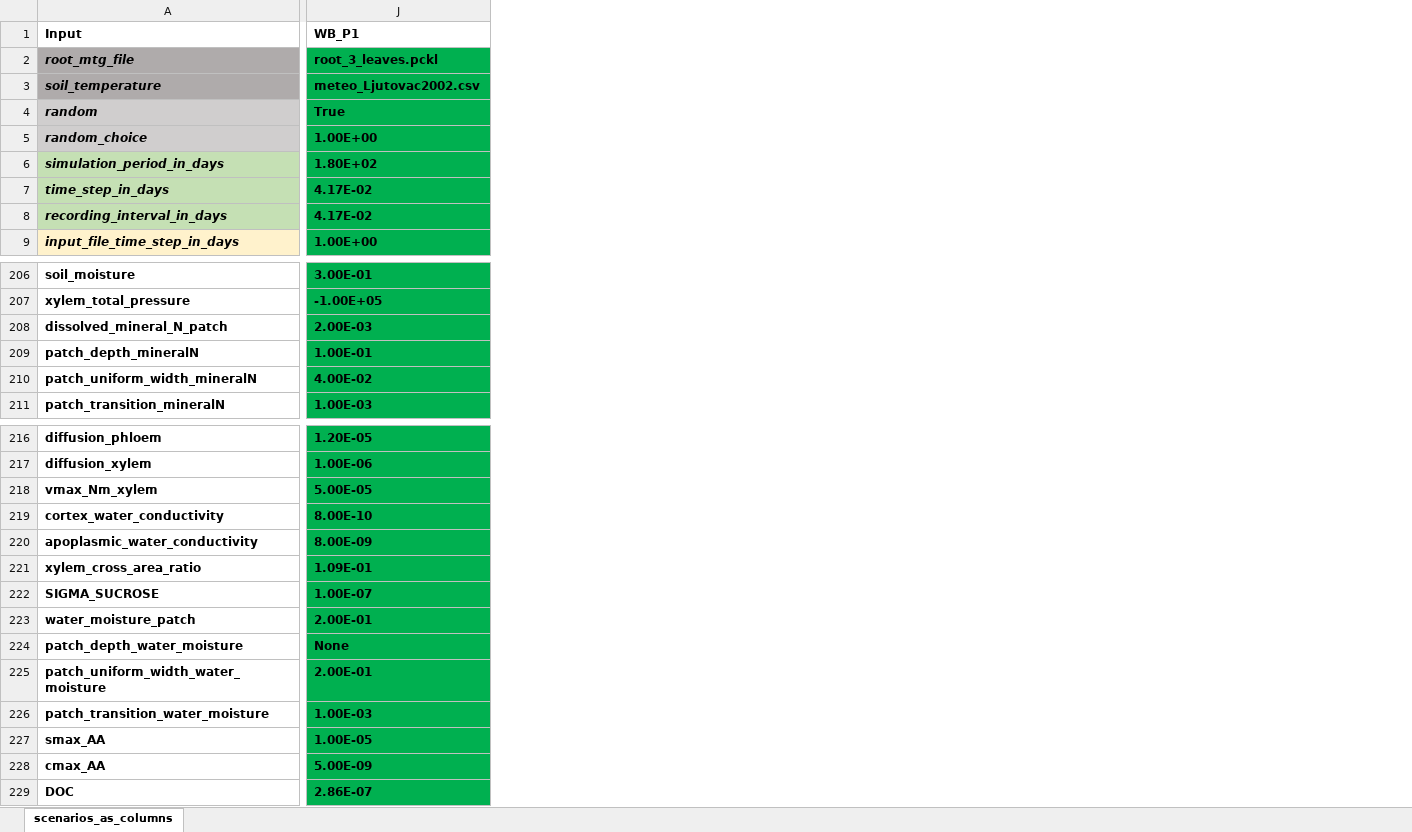
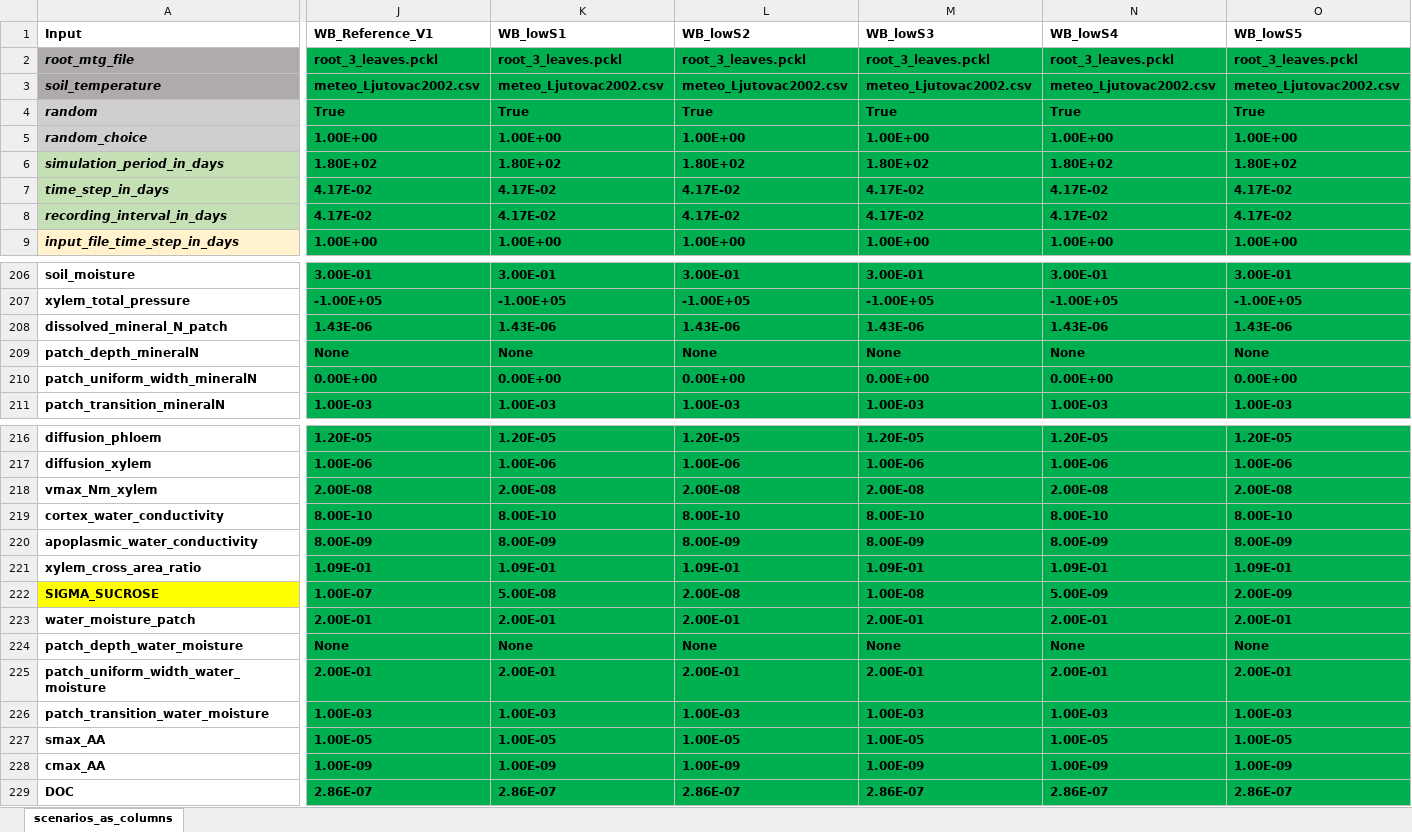
Before and after one commit to GeraultTr/Wheat-BRIDGES, an Excel workbook: simulations/single_plant/inputs/Scenarios_24-11-06.xlsx, sheet scenarios_as_columns, drawn as a sheet; only a part is shown, gaps mark what is left out; values as stored, in another font and other column widths than the file's, no borders; conditional formats not drawn; the diff covers the shown part only; the diff names each change by its address in the sheet, - before the commit and + after, or states it on an @@ line.

```diff
--- a/simulations/single_plant/inputs/Scenarios_24-11-06.xlsx (sheet scenarios_as_columns)
+++ b/simulations/single_plant/inputs/Scenarios_24-11-06.xlsx (sheet scenarios_as_columns)
+column K (WB_lowS1), rows 2-9: root_3_leaves.pckl | meteo_Ljutovac2002.csv | True | 1.00E+00 | 1.80E+02 | 4.17E-02 | 4.17E-02 | 1.00E+00; rows 206-211: 3.00E-01 | -1.00E+05 | 1.43E-06 | None | 0.00E+00 | 1.00E-03; rows 216-229: 1.20E-05 | 1.00E-06 | 2.00E-08 | 8.00E-10 | 8.00E-09 | 1.09E-01 | 5.00E-08 | 2.00E-01 | None | 2.00E-01 | 1.00E-03 | 1.00E-05 | 1.00E-09 | 2.86E-07
+column L (WB_lowS2), rows 2-9: root_3_leaves.pckl | meteo_Ljutovac2002.csv | True | 1.00E+00 | 1.80E+02 | 4.17E-02 | 4.17E-02 | 1.00E+00; rows 206-211: 3.00E-01 | -1.00E+05 | 1.43E-06 | None | 0.00E+00 | 1.00E-03; rows 216-229: 1.20E-05 | 1.00E-06 | 2.00E-08 | 8.00E-10 | 8.00E-09 | 1.09E-01 | 2.00E-08 | 2.00E-01 | None | 2.00E-01 | 1.00E-03 | 1.00E-05 | 1.00E-09 | 2.86E-07
+column M (WB_lowS3), rows 2-9: root_3_leaves.pckl | meteo_Ljutovac2002.csv | True | 1.00E+00 | 1.80E+02 | 4.17E-02 | 4.17E-02 | 1.00E+00; rows 206-211: 3.00E-01 | -1.00E+05 | 1.43E-06 | None | 0.00E+00 | 1.00E-03; rows 216-229: 1.20E-05 | 1.00E-06 | 2.00E-08 | 8.00E-10 | 8.00E-09 | 1.09E-01 | 1.00E-08 | 2.00E-01 | None | 2.00E-01 | 1.00E-03 | 1.00E-05 | 1.00E-09 | 2.86E-07
+column N (WB_lowS4), rows 2-9: root_3_leaves.pckl | meteo_Ljutovac2002.csv | True | 1.00E+00 | 1.80E+02 | 4.17E-02 | 4.17E-02 | 1.00E+00; rows 206-211: 3.00E-01 | -1.00E+05 | 1.43E-06 | None | 0.00E+00 | 1.00E-03; rows 216-229: 1.20E-05 | 1.00E-06 | 2.00E-08 | 8.00E-10 | 8.00E-09 | 1.09E-01 | 5.00E-09 | 2.00E-01 | None | 2.00E-01 | 1.00E-03 | 1.00E-05 | 1.00E-09 | 2.86E-07
+column O (WB_lowS5), rows 2-9: root_3_leaves.pckl | meteo_Ljutovac2002.csv | True | 1.00E+00 | 1.80E+02 | 4.17E-02 | 4.17E-02 | 1.00E+00; rows 206-211: 3.00E-01 | -1.00E+05 | 1.43E-06 | None | 0.00E+00 | 1.00E-03; rows 216-229: 1.20E-05 | 1.00E-06 | 2.00E-08 | 8.00E-10 | 8.00E-09 | 1.09E-01 | 2.00E-09 | 2.00E-01 | None | 2.00E-01 | 1.00E-03 | 1.00E-05 | 1.00E-09 | 2.86E-07
-J1: WB_P1
+J1: WB_Reference_V1
-J208 (WB_Reference_V1): 2.00E-03
+J208 (WB_Reference_V1): 1.43E-06
-J209 (WB_Reference_V1): 1.00E-01
+J209 (WB_Reference_V1): None
-J210 (WB_Reference_V1): 4.00E-02
+J210 (WB_Reference_V1): 0.00E+00
-J218 (WB_Reference_V1): 5.00E-05
+J218 (WB_Reference_V1): 2.00E-08
-A222 fill: none
+A222 fill: #FFFF00
-J228 (WB_Reference_V1): 5.00E-09
+J228 (WB_Reference_V1): 1.00E-09
```
Also changed, not shown: 5 added columns and 1 removed column elsewhere in this sheet, formulas that keep their value, 1 other file.
